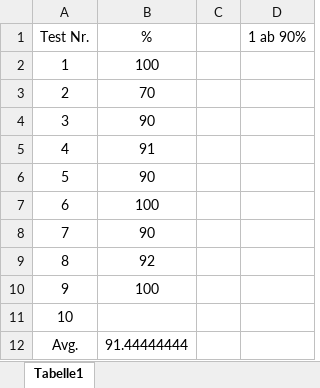
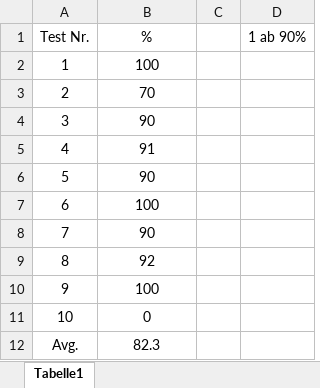
Before and after one commit to OnyxCodeBot/BerufsschuleFork, an Excel workbook: Java/3. Lehrjahr/Java Tests.xlsx, sheet Tabelle1, drawn as a sheet; values as stored, in another font and other column widths than the file's, no borders; table styles not drawn; the diff names each change by its address in the sheet, - before the commit and + after, or states it on an @@ line.

```diff
--- a/Java/3. Lehrjahr/Java Tests.xlsx (sheet Tabelle1)
+++ b/Java/3. Lehrjahr/Java Tests.xlsx (sheet Tabelle1)
-B11 (%): (empty)
+B11 (%): 0
-B12 (%): 91.44444444
+B12 (%): 82.3
```
Also changed, not shown: 1 other file.
